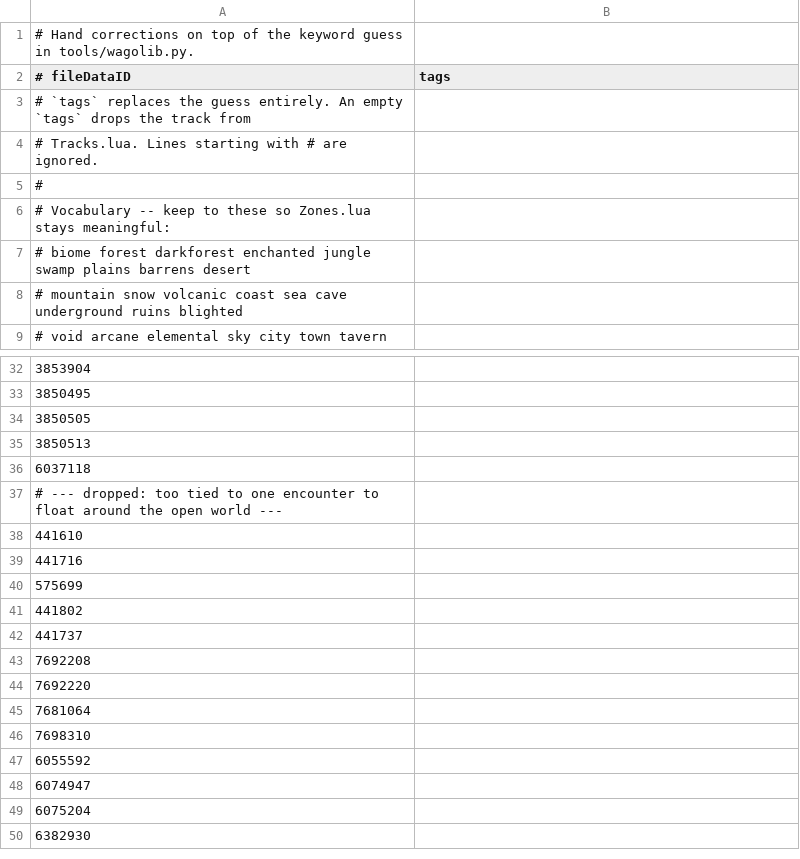
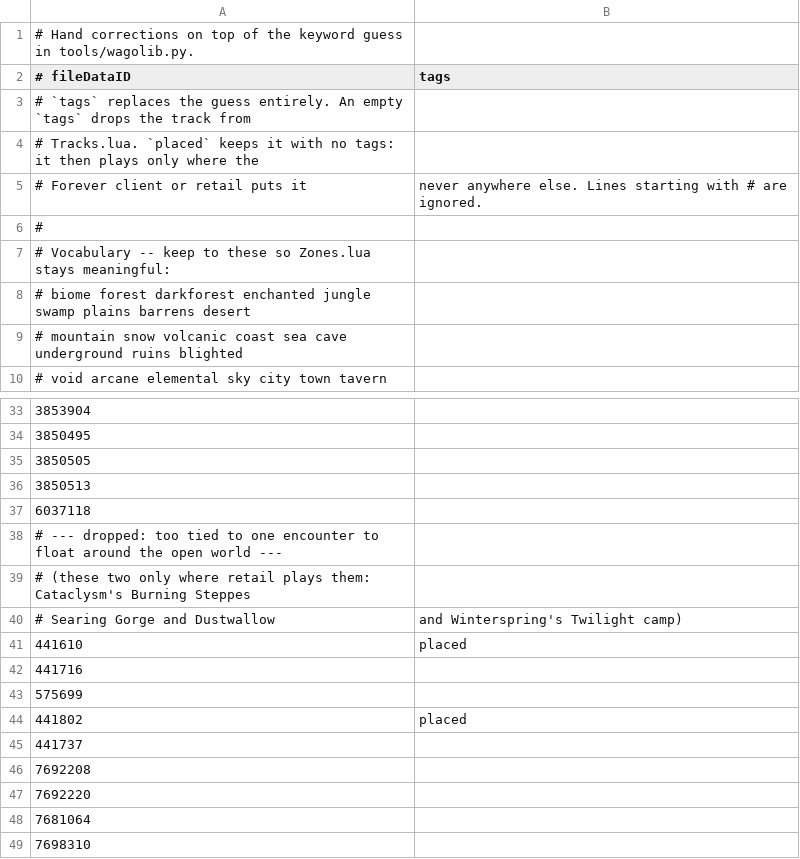
Before and after one commit to kirillburton/forever-ambient-music-extended, a CSV file: tools/tag_overrides.csv, drawn as a sheet; only a part is shown, gaps mark what is left out; the shorter side is filled out with more unchanged rows.

```diff
--- a/tools/tag_overrides.csv
+++ b/tools/tag_overrides.csv
@@ -3,3 +3,4 @@
 # `tags` replaces the guess entirely.  An empty `tags` drops the track from
-# Tracks.lua.  Lines starting with # are ignored.
+# Tracks.lua.  `placed` keeps it with no tags: it then plays only where the
+# Forever client or retail puts it, never anywhere else.  Lines starting with # are ignored.
 #
@@ -37,6 +38,8 @@
 # --- dropped: too tied to one encounter to float around the open world ---
-441610,
+# (these two only where retail plays them: Cataclysm's Burning Steppes,
+# Searing Gorge and Dustwallow, and Winterspring's Twilight camp)
+441610,placed
 441716,
 575699,
-441802,
+441802,placed
 441737,
```
Also changed, not shown: 22 other files.
